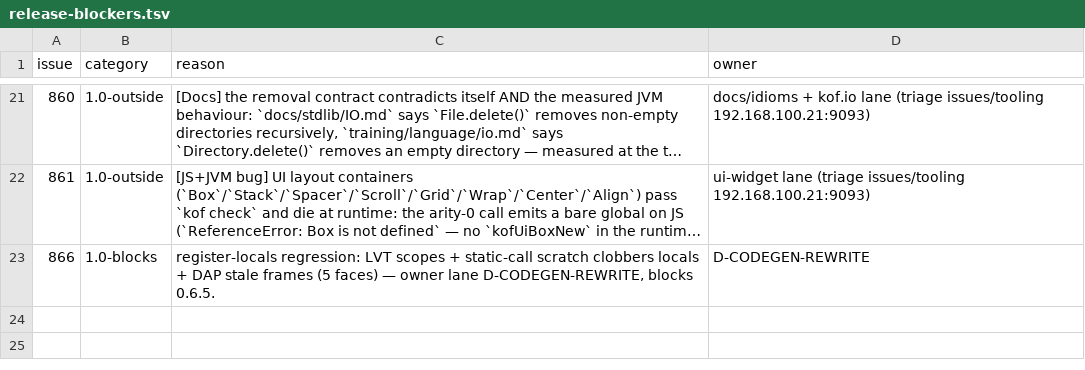
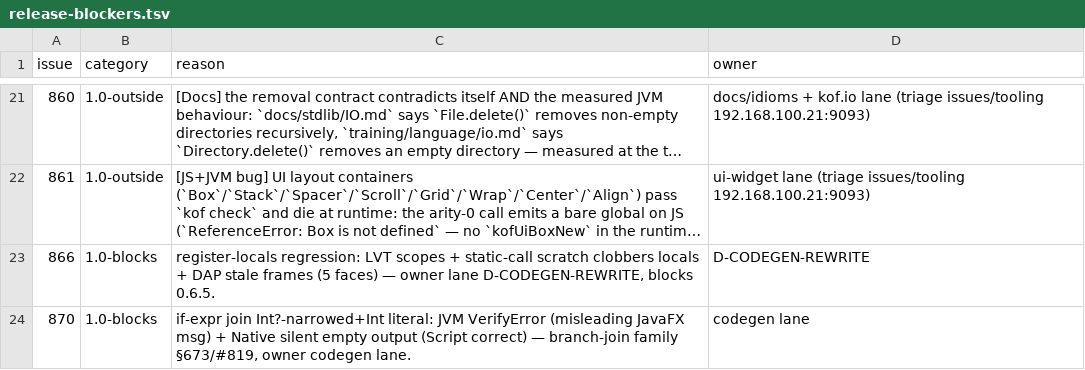
Before and after one commit to AlexandreMendess/Kof4j, a TSV file: scripts/release-blockers.tsv, drawn as a sheet; only a part is shown, gaps mark what is left out; long unchanged cells end in ….

Commit message:
docs(ledger): #870 filed — if-expr Int? join VerifyError JVM / silent-wrong Native (branch-join §673/#819 family), 1.0-blocks — owner = 192.168.15.134:0

```diff
--- a/scripts/release-blockers.tsv
+++ b/scripts/release-blockers.tsv
@@ -23 +23,2 @@ issue	category	reason	owner
 866	1.0-blocks	register-locals regression: LVT scopes + static-call scratch clobbers locals + DAP stale frames (5 faces) — owner lane D-CODEGEN-REWRITE, blocks 0.6.5.	D-CODEGEN-REWRITE
+870	1.0-blocks	if-expr join Int?-narrowed+Int literal: JVM VerifyError (misleading JavaFX msg) + Native silent empty output (Script correct) — branch-join family §673/#819, owner codegen lane.	codegen lane
```
